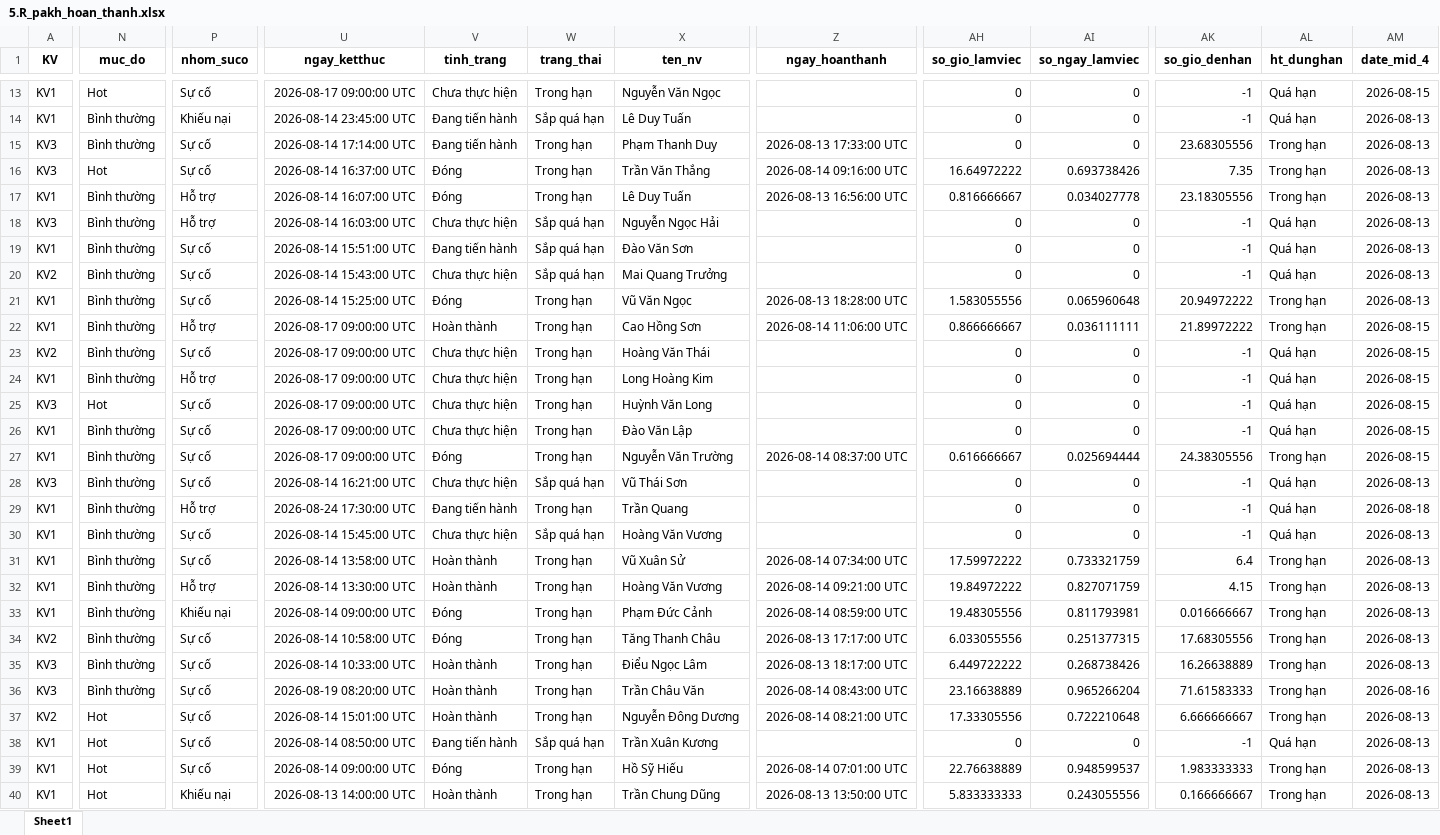
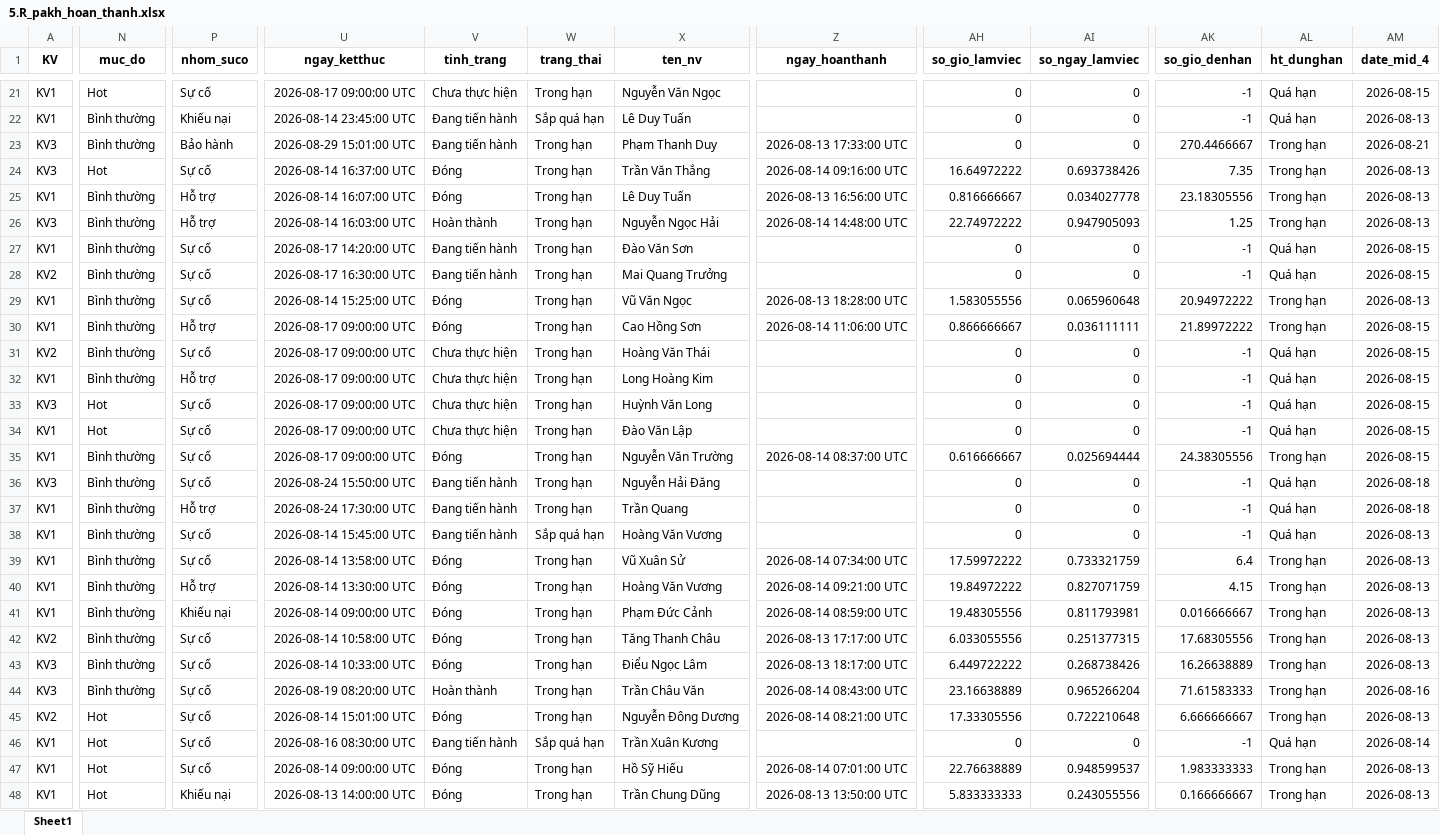
Before and after one commit to Nhunggg1612/dashboard-PAKH, an Excel workbook: data/5.R_pakh_hoan_thanh.xlsx, sheet Sheet1, drawn as a sheet; only a part is shown, gaps mark what is left out; values as stored, in another font and other column widths than the file's, no borders; addresses are those after the commit; the diff covers the shown part only; the diff names each change by its address in the sheet, - before the commit and + after, or states it on an @@ line.

```diff
--- a/data/5.R_pakh_hoan_thanh.xlsx (sheet Sheet1)
+++ b/data/5.R_pakh_hoan_thanh.xlsx (sheet Sheet1)
-P23 (nhom_suco): Sự cố
+P23 (nhom_suco): Bảo hành
-U23 (ngay_ketthuc): 2026-08-14 17:14:00 UTC
+U23 (ngay_ketthuc): 2026-08-29 15:01:00 UTC
-AK23 (so_gio_denhan): 23.68305556
+AK23 (so_gio_denhan): 270.4466667
-AM23 (date_mid_4): 2026-08-13
+AM23 (date_mid_4): 2026-08-21
-V26 (tinh_trang): Chưa thực hiện
+V26 (tinh_trang): Hoàn thành
-W26:W28 (trang_thai): Sắp quá hạn
+W26:W28 (trang_thai): Trong hạn
-Z26 (ngay_hoanthanh): (empty)
+Z26 (ngay_hoanthanh): 2026-08-14 14:48:00 UTC
-AH26 (so_gio_lamviec): 0
+AH26 (so_gio_lamviec): 22.74972222
-AI26 (so_ngay_lamviec): 0
+AI26 (so_ngay_lamviec): 0.947905093
-AK26 (so_gio_denhan): -1
+AK26 (so_gio_denhan): 1.25
-AL26 (ht_dunghan): Quá hạn
+AL26 (ht_dunghan): Trong hạn
-U27 (ngay_ketthuc): 2026-08-14 15:51:00 UTC
+U27 (ngay_ketthuc): 2026-08-17 14:20:00 UTC
-AM27:AM28 (date_mid_4): 2026-08-13
+AM27:AM28 (date_mid_4): 2026-08-15
-U28 (ngay_ketthuc): 2026-08-14 15:43:00 UTC
+U28 (ngay_ketthuc): 2026-08-17 16:30:00 UTC
-V28 (tinh_trang): Chưa thực hiện
+V28 (tinh_trang): Đang tiến hành
-V30 (tinh_trang): Hoàn thành
+V30 (tinh_trang): Đóng
-N34 (muc_do): Bình thường
+N34 (muc_do): Hot
-U36 (ngay_ketthuc): 2026-08-14 16:21:00 UTC
+U36 (ngay_ketthuc): 2026-08-24 15:50:00 UTC
-V36 (tinh_trang): Chưa thực hiện
+V36 (tinh_trang): Đang tiến hành
-W36 (trang_thai): Sắp quá hạn
+W36 (trang_thai): Trong hạn
-X36 (ten_nv): Vũ Thái Sơn
+X36 (ten_nv): Nguyễn Hải Đăng
-AM36 (date_mid_4): 2026-08-13
+AM36 (date_mid_4): 2026-08-18
-V38 (tinh_trang): Chưa thực hiện
+V38 (tinh_trang): Đang tiến hành
-V39:V40 (tinh_trang): Hoàn thành
+V39:V40 (tinh_trang): Đóng
-V43 (tinh_trang): Hoàn thành
+V43 (tinh_trang): Đóng
-V45 (tinh_trang): Hoàn thành
+V45 (tinh_trang): Đóng
-U46 (ngay_ketthuc): 2026-08-14 08:50:00 UTC
+U46 (ngay_ketthuc): 2026-08-16 08:30:00 UTC
-AM46 (date_mid_4): 2026-08-13
+AM46 (date_mid_4): 2026-08-14
-V48 (tinh_trang): Hoàn thành
+V48 (tinh_trang): Đóng
```
Also changed, not shown: 8 added rows and 63 edited cells elsewhere in this sheet, data/3.R_pakh.xlsx, 8 other files.
